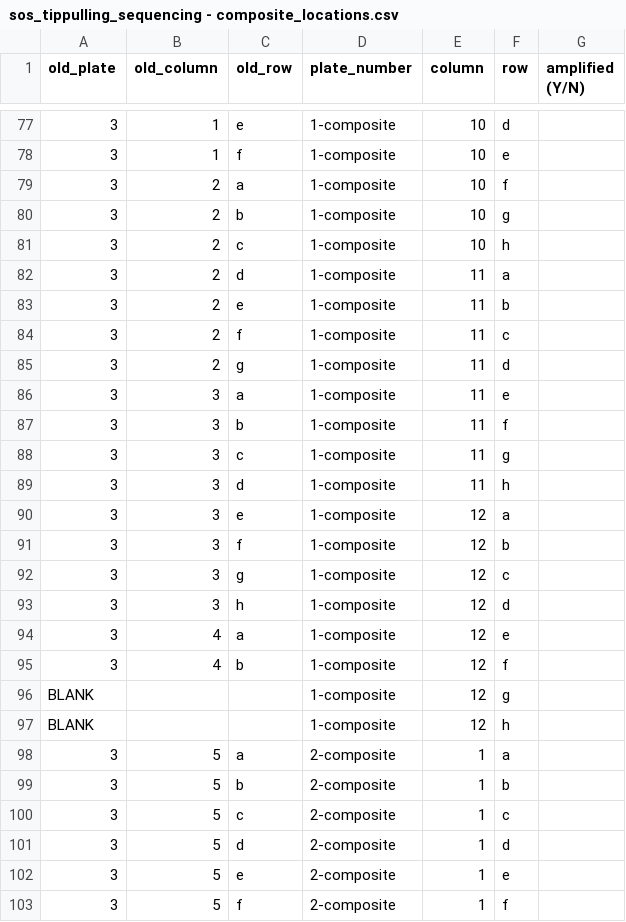
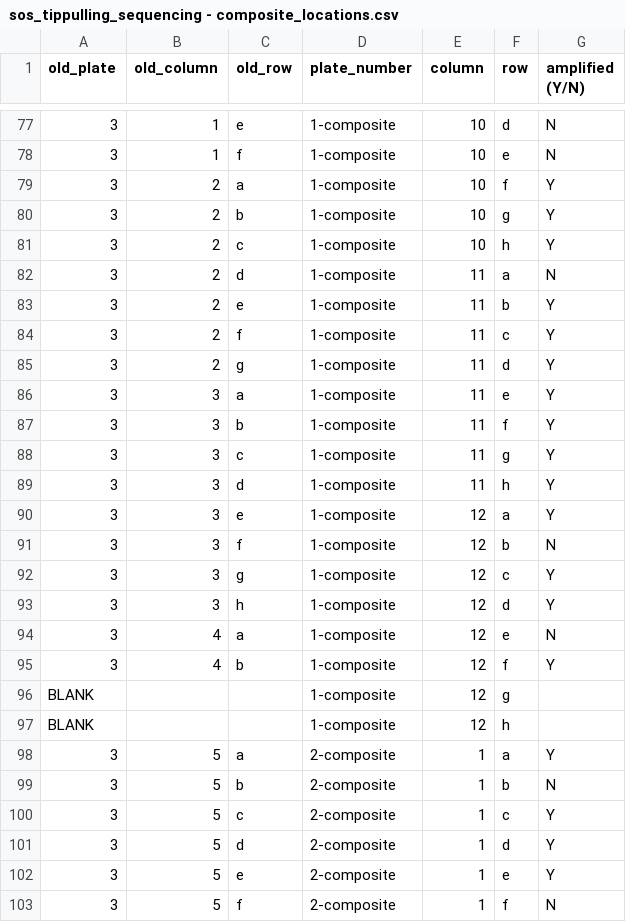
Before and after one commit to gaberunte/sos, a CSV file: data/sos_tippulling_sequencing - composite_locations.csv, drawn as a sheet; only a part is shown, gaps mark what is left out; the diff covers the shown part only.

Commit message:
4/19 not amplified updated

```diff
--- a/data/sos_tippulling_sequencing - composite_locations.csv
+++ b/data/sos_tippulling_sequencing - composite_locations.csv
@@ -77,27 +77,27 @@ old_plate,old_column,old_row,plate_number,column,row,amplified (Y/N)
-3,1,e,1-composite,10,d,
-3,1,f,1-composite,10,e,
-3,2,a,1-composite,10,f,
-3,2,b,1-composite,10,g,
-3,2,c,1-composite,10,h,
-3,2,d,1-composite,11,a,
-3,2,e,1-composite,11,b,
-3,2,f,1-composite,11,c,
-3,2,g,1-composite,11,d,
-3,3,a,1-composite,11,e,
-3,3,b,1-composite,11,f,
-3,3,c,1-composite,11,g,
-3,3,d,1-composite,11,h,
-3,3,e,1-composite,12,a,
-3,3,f,1-composite,12,b,
-3,3,g,1-composite,12,c,
-3,3,h,1-composite,12,d,
-3,4,a,1-composite,12,e,
-3,4,b,1-composite,12,f,
+3,1,e,1-composite,10,d,N
+3,1,f,1-composite,10,e,N
+3,2,a,1-composite,10,f,Y
+3,2,b,1-composite,10,g,Y
+3,2,c,1-composite,10,h,Y
+3,2,d,1-composite,11,a,N
+3,2,e,1-composite,11,b,Y
+3,2,f,1-composite,11,c,Y
+3,2,g,1-composite,11,d,Y
+3,3,a,1-composite,11,e,Y
+3,3,b,1-composite,11,f,Y
+3,3,c,1-composite,11,g,Y
+3,3,d,1-composite,11,h,Y
+3,3,e,1-composite,12,a,Y
+3,3,f,1-composite,12,b,N
+3,3,g,1-composite,12,c,Y
+3,3,h,1-composite,12,d,Y
+3,4,a,1-composite,12,e,N
+3,4,b,1-composite,12,f,Y
 BLANK,,,1-composite,12,g,
 BLANK,,,1-composite,12,h,
-3,5,a,2-composite,1,a,
-3,5,b,2-composite,1,b,
-3,5,c,2-composite,1,c,
-3,5,d,2-composite,1,d,
-3,5,e,2-composite,1,e,
-3,5,f,2-composite,1,f,
+3,5,a,2-composite,1,a,Y
+3,5,b,2-composite,1,b,N
+3,5,c,2-composite,1,c,Y
+3,5,d,2-composite,1,d,Y
+3,5,e,2-composite,1,e,Y
+3,5,f,2-composite,1,f,N
```
Also changed, not shown: 117 edited cells elsewhere in this file, 5 other files.
